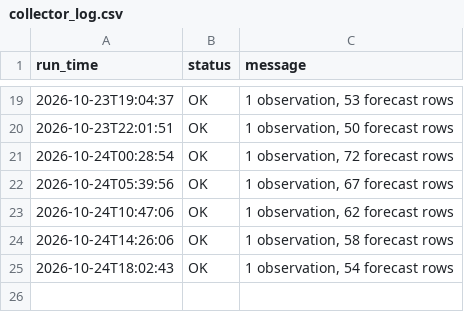
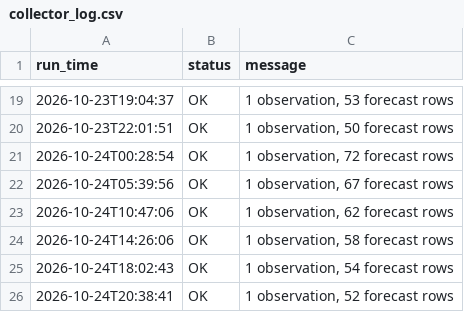
Before and after one commit to imannajihahzainol/IOT-WEATHER-PROJECT, a CSV file: data/collector_log.csv, drawn as a sheet; only a part is shown, gaps mark what is left out; the diff names each change by its address in the sheet, - before the commit and + after, or states it on an @@ line.

```diff
--- a/data/collector_log.csv
+++ b/data/collector_log.csv
+row 26: 2026-10-24T20:38:41 | OK | 1 observation, 52 forecast rows
```
Also changed, not shown: data/forecasts.csv, data/observations.csv, 1 other file.
